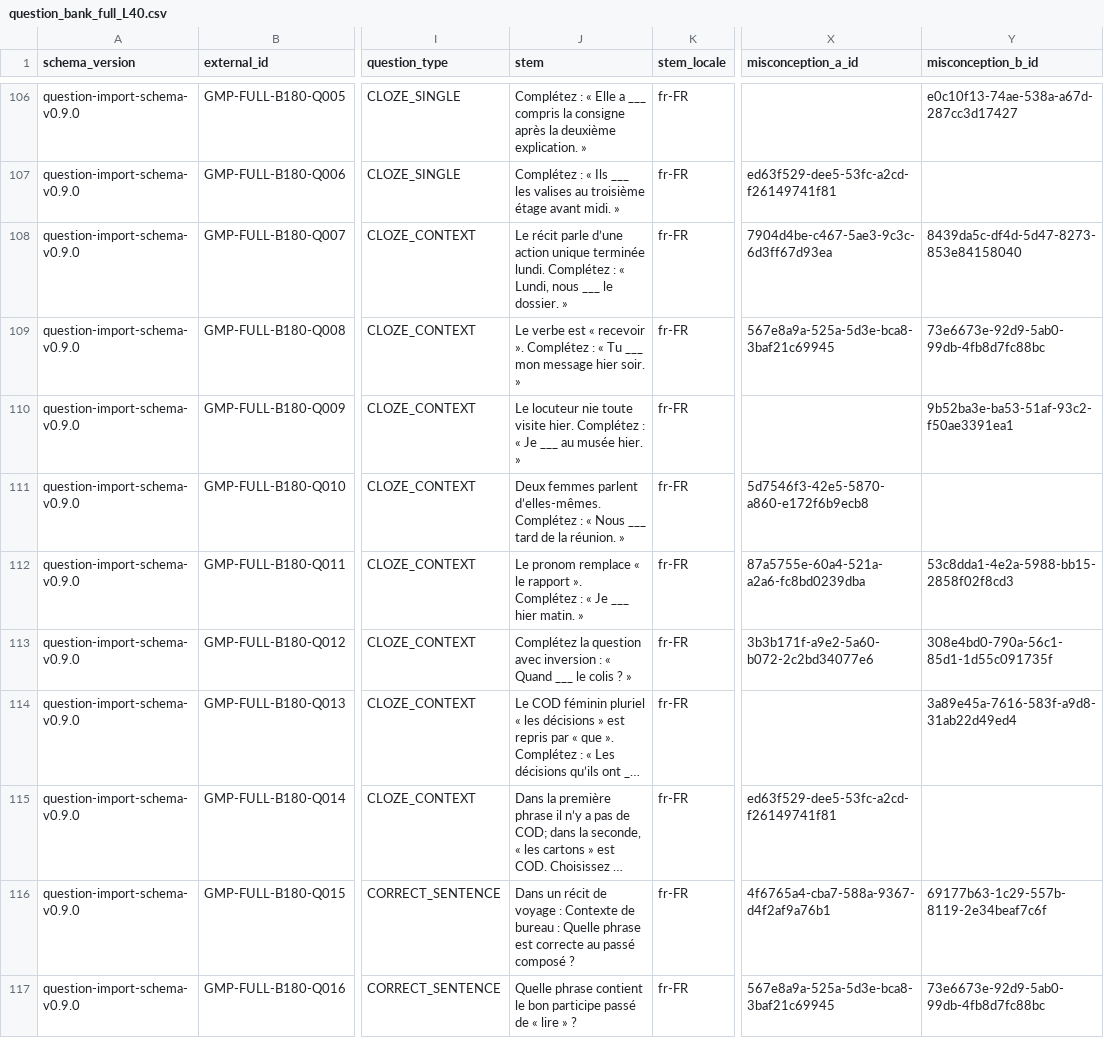
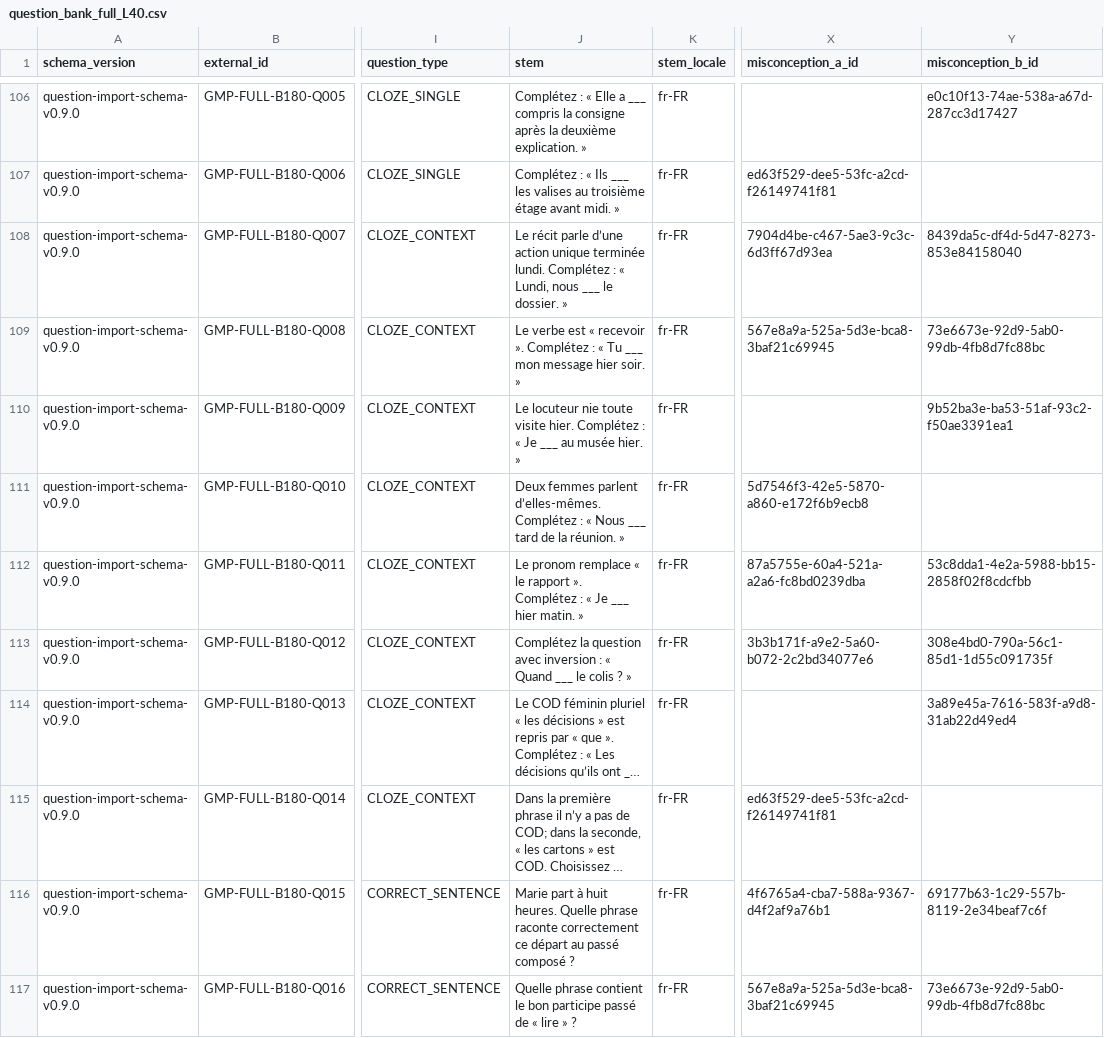
Before and after one commit to ImanNasrEsfahani/grammar-mastery-platform, a CSV file: data/question_bank/full/v1.0/master/question_bank_full_L40.csv, drawn as a sheet; only a part is shown, gaps mark what is left out; long unchanged cells end in …; the diff covers the shown part only; the diff names each change by its address in the sheet, - before the commit and + after, or states it on an @@ line.

```diff
--- a/data/question_bank/full/v1.0/master/question_bank_full_L40.csv
+++ b/data/question_bank/full/v1.0/master/question_bank_full_L40.csv
-Y112 (misconception_b_id): 53c8dda1-4e2a-5988-bb15-2858f02f8cd3
+Y112 (misconception_b_id): 53c8dda1-4e2a-5988-bb15-2858f02f8cdcfbb
-J116 (stem): Dans un récit de voyage : Contexte de bureau : Quelle phrase est correcte au passé…
+J116 (stem): Marie part à huit heures. Quelle phrase raconte correctement ce départ au passé…
```
Also changed, not shown: 67 edited cells elsewhere in this file, data/question_bank/full/v1.0/master/question_bank_full_L12.csv, data/question_bank/full/v1.0/master/question_bank_full_L16.csv, 48 other files.
